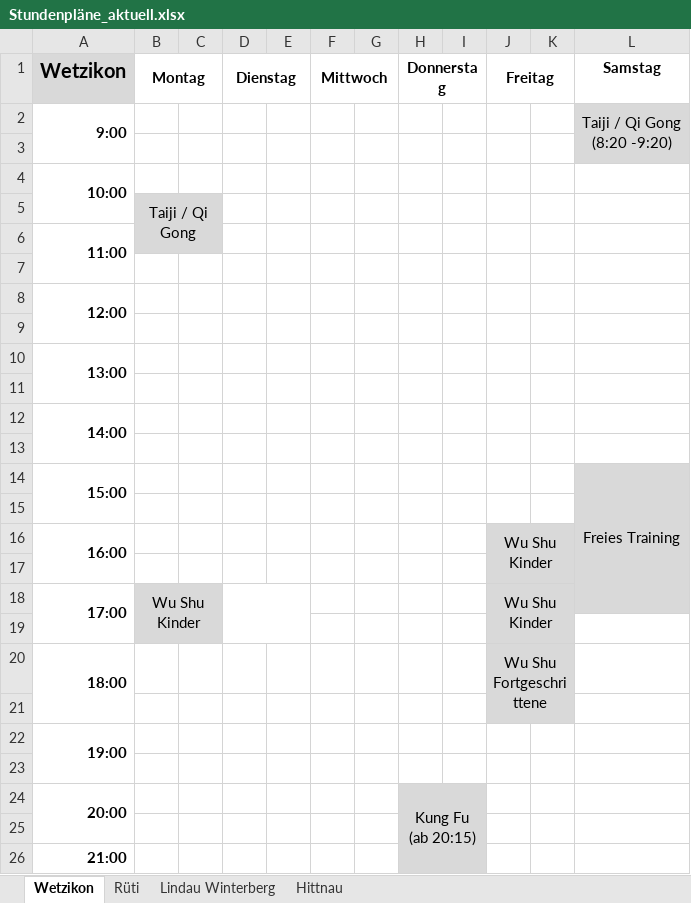
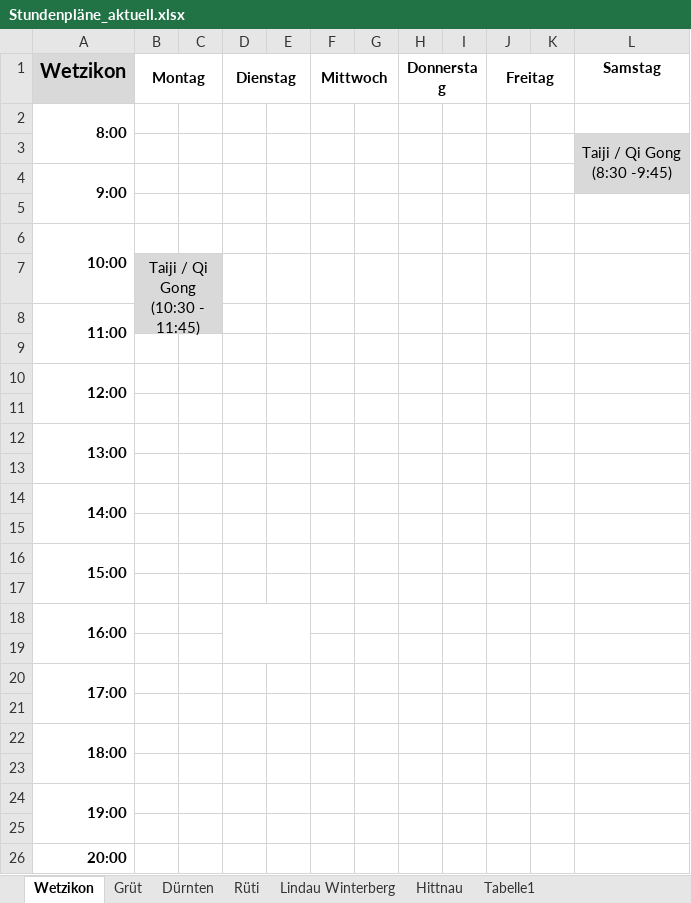
Before and after one commit to wu-shu/wu-shu.github.io, an Excel workbook: images/stundenplaene/Stundenpläne_aktuell.xlsx, sheet Wetzikon, drawn as a sheet; values as stored, in another font and other column widths than the file's, no borders; removed rows and columns are numbered as before the commit, all else as after; ↵ is a line break in a cell; the diff names each change by its address in the sheet, - before the commit and + after, or states it on an @@ line.

```diff
--- a/images/stundenplaene/Stundenpläne_aktuell.xlsx (sheet Wetzikon)
+++ b/images/stundenplaene/Stundenpläne_aktuell.xlsx (sheet Wetzikon)
+sheet tab: Grüt
+sheet tab: Dürnten
+sheet tab: Tabelle1
+row 2: 8:00
+row 3:  |  |  |  |  |  |  |  |  |  |  | Taiji / Qi Gong ↵ (8:30 -9:45)
-L4 (Samstag): Taiji / Qi Gong ↵ (8:20 -9:20)
+L4 (Samstag): (empty)
-L2:L3 merged
-L5 fill: #D9D9D9
+L5 fill: none
-B7 (Montag): Taiji / Qi Gong
+B7 (Montag): Taiji / Qi Gong ↵ (10:30 - 11:45)
-L16 (Samstag): Freies Training
+L16 (Samstag): (empty)
-L16:L17 fill: #D9D9D9
+L16:L17 fill: none
-L14:L18 merged
+D18:E19 merged
-J18 (Freitag): Wu Shu ↵ Kinder
+J18 (Freitag): (empty)
-J18:L20 fill: #D9D9D9
+J18:L20 fill: none
-J16:K17 merged
-B20 (Montag): Wu Shu ↵ Kinder
+B20 (Montag): (empty)
-B20:C21 fill: #D9D9D9
+B20:C21 fill: none
-B18:C19 merged
-D18:E19 merged
-J20 (Freitag): Wu Shu ↵ Kinder
+J20 (Freitag): (empty)
-J18:K19 merged
-J21:K23 fill: #D9D9D9
+J21:K23 fill: none
-J22 (Freitag): Wu Shu ↵ Fortgeschrittene
+J22 (Freitag): (empty)
-J20:K21 merged
-A24:A25 merged
-H26 (Donnerstag): Kung Fu ↵ (ab 20:15)
+H26 (Donnerstag): (empty)
-H26:I26 fill: #D9D9D9
+H26:I26 fill: none
-H24:I26 merged
-row 25: (empty)
-row 26: 21:00
```
Also changed, not shown: sheet Rüti, sheet Lindau Winterberg, sheet Hittnau, 1 other file.
